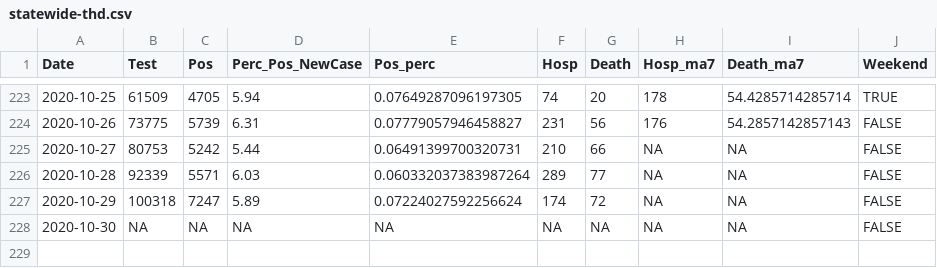
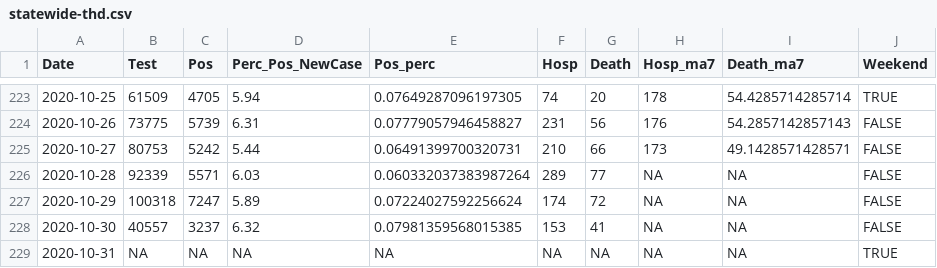
Before and after one commit to kokbent/covis19-data, a CSV file: statewide-thd.csv, drawn as a sheet; only a part is shown, gaps mark what is left out.

```diff
--- a/statewide-thd.csv
+++ b/statewide-thd.csv
@@ -224,5 +224,6 @@ Date,Test,Pos,Perc_Pos_NewCase,Pos_perc,Hosp,Death,Hosp_ma7,Death_ma7,Weekend
 2020-10-26,73775,5739,6.31,0.07779057946458827,231,56,176,54.2857142857143,FALSE
-2020-10-27,80753,5242,5.44,0.06491399700320731,210,66,NA,NA,FALSE
+2020-10-27,80753,5242,5.44,0.06491399700320731,210,66,173,49.1428571428571,FALSE
 2020-10-28,92339,5571,6.03,0.060332037383987264,289,77,NA,NA,FALSE
 2020-10-29,100318,7247,5.89,0.07224027592256624,174,72,NA,NA,FALSE
-2020-10-30,NA,NA,NA,NA,NA,NA,NA,NA,FALSE
+2020-10-30,40557,3237,6.32,0.07981359568015385,153,41,NA,NA,FALSE
+2020-10-31,NA,NA,NA,NA,NA,NA,NA,NA,TRUE
```
Also changed, not shown: case_ev.csv, ct_pos_perc.csv, 3 other files.
